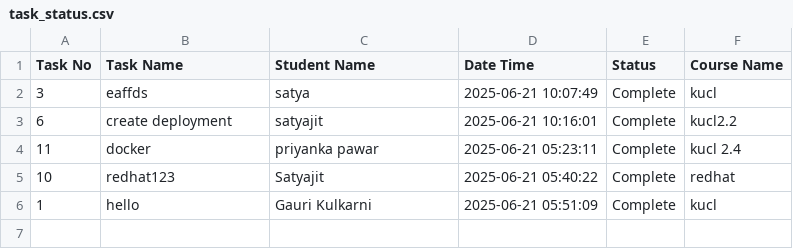
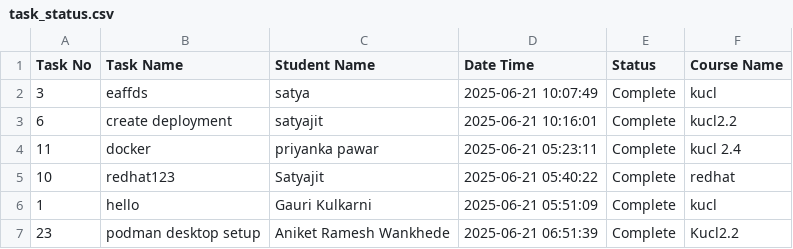
Before and after one commit to abhay-dandge/task-submission-records, a CSV file: task_status.csv, drawn as a sheet.

Commit message:
Task 23 completed by Aniket Ramesh Wankhede

```diff
--- a/task_status.csv
+++ b/task_status.csv
@@ -6 +6,2 @@ Task No,Task Name,Student Name,Date Time,Status,Course Name
 1,hello,Gauri Kulkarni,2025-06-21 05:51:09,Complete,kucl
+23,podman desktop setup,Aniket Ramesh Wankhede,2025-06-21 06:51:39,Complete,Kucl2.2
```
